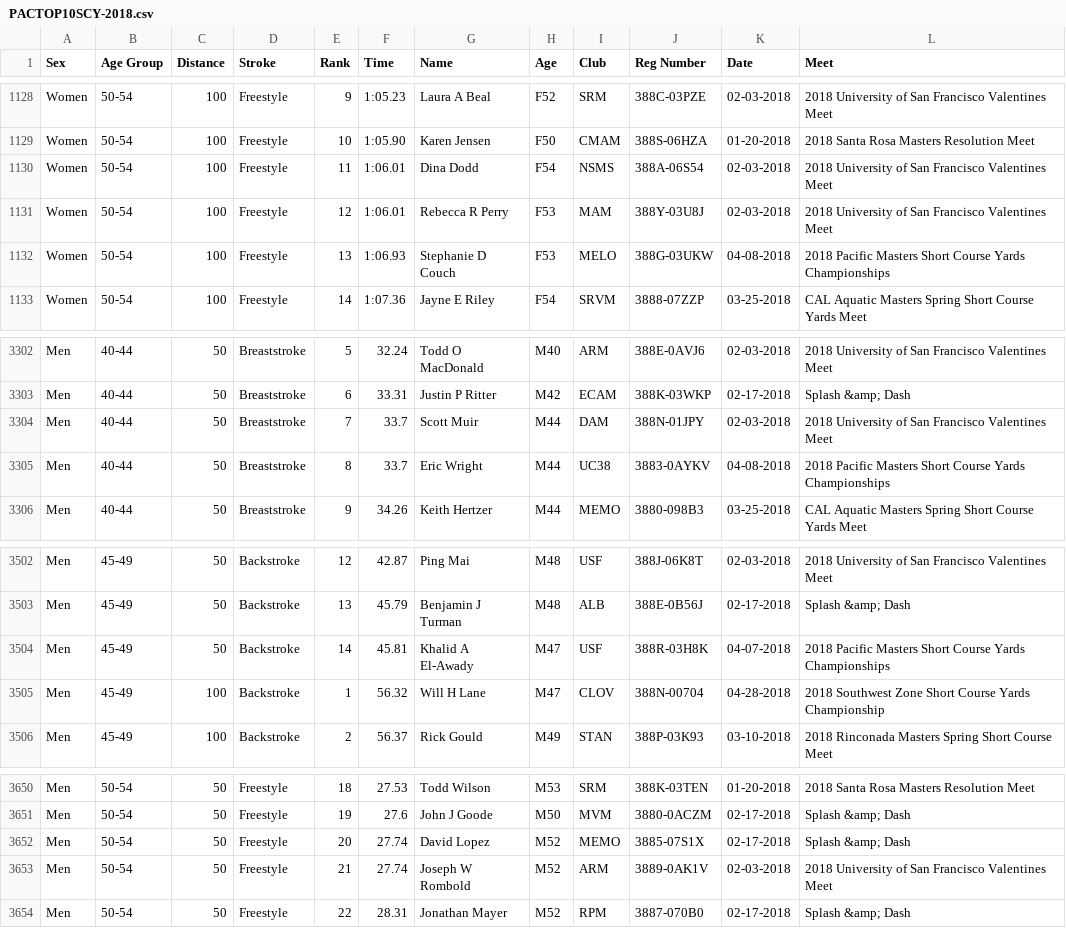
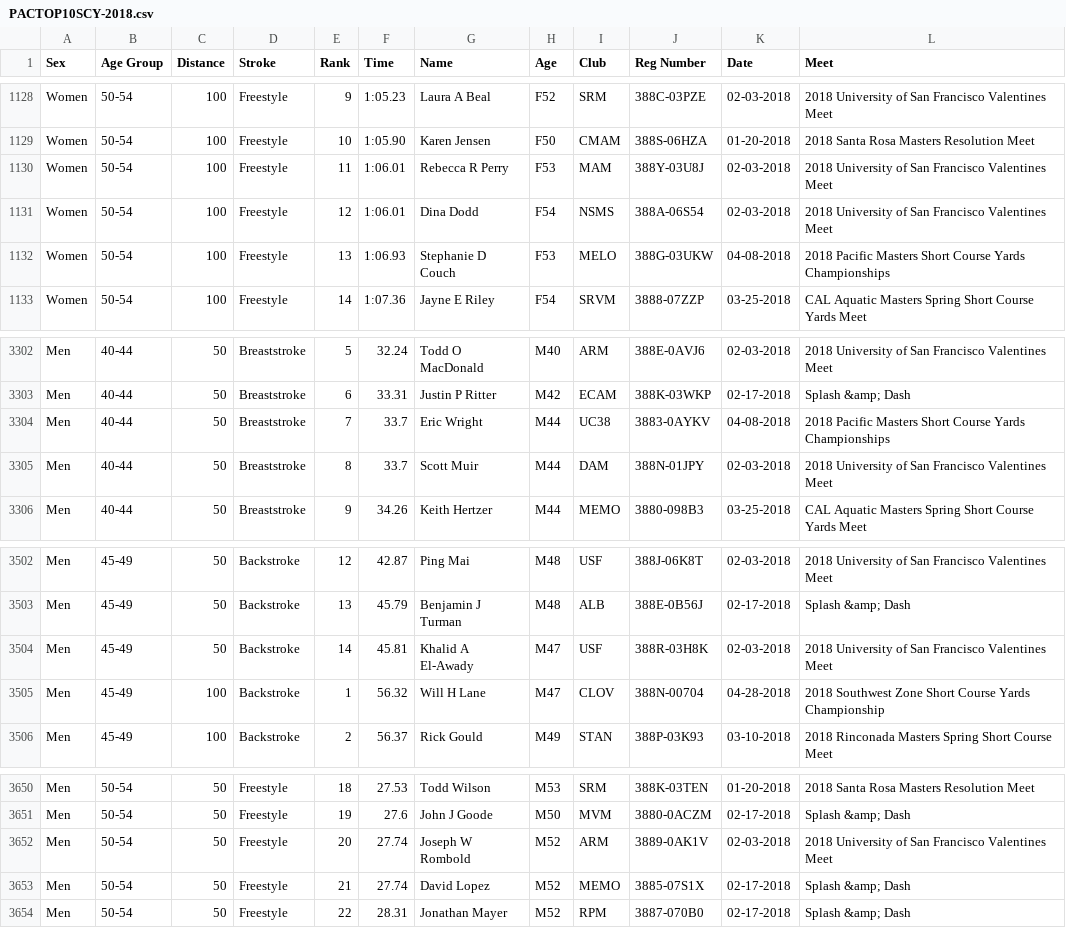
Before and after one commit to bobup/PMSTopTen, a CSV file: SeasonData/Season-2018/SourceData-2018/PACTOP10SCY-2018.csv, drawn as a sheet; only a part is shown, gaps mark what is left out; the diff covers the shown part only.

```diff
--- a/SeasonData/Season-2018/SourceData-2018/PACTOP10SCY-2018.csv
+++ b/SeasonData/Season-2018/SourceData-2018/PACTOP10SCY-2018.csv
@@ -1129,4 +1129,4 @@
 "Women ","50-54","100","Freestyle","10","1:05.90"," Karen Jensen","F50","CMAM","388S-06HZA","01-20-2018","2018 Santa Rosa Masters Resolution Meet"
-"Women ","50-54","100","Freestyle","11","1:06.01"," Dina Dodd","F54","NSMS","388A-06S54","02-03-2018","2018 University of San Francisco Valentines Meet"
-"Women ","50-54","100","Freestyle","12","1:06.01"," Rebecca R Perry","F53","MAM","388Y-03U8J","02-03-2018","2018 University of San Francisco Valentines Meet"
+"Women ","50-54","100","Freestyle","11","1:06.01"," Rebecca R Perry","F53","MAM","388Y-03U8J","02-03-2018","2018 University of San Francisco Valentines Meet"
+"Women ","50-54","100","Freestyle","12","1:06.01"," Dina Dodd","F54","NSMS","388A-06S54","02-03-2018","2018 University of San Francisco Valentines Meet"
 "Women ","50-54","100","Freestyle","13","1:06.93"," Stephanie D Couch","F53","MELO","388G-03UKW","04-08-2018","2018 Pacific Masters Short Course Yards Championships"
@@ -3303,4 +3303,4 @@
 "Men ","40-44","50","Breaststroke","6","33.31"," Justin P Ritter","M42","ECAM","388K-03WKP","02-17-2018","Splash &amp; Dash "
-"Men ","40-44","50","Breaststroke","7","33.7"," Scott Muir","M44","DAM","388N-01JPY","02-03-2018","2018 University of San Francisco Valentines Meet"
-"Men ","40-44","50","Breaststroke","8","33.7"," Eric Wright","M44","UC38","3883-0AYKV","04-08-2018","2018 Pacific Masters Short Course Yards Championships"
+"Men ","40-44","50","Breaststroke","7","33.7"," Eric Wright","M44","UC38","3883-0AYKV","04-08-2018","2018 Pacific Masters Short Course Yards Championships"
+"Men ","40-44","50","Breaststroke","8","33.7"," Scott Muir","M44","DAM","388N-01JPY","02-03-2018","2018 University of San Francisco Valentines Meet"
 "Men ","40-44","50","Breaststroke","9","34.26"," Keith Hertzer","M44","MEMO","3880-098B3","03-25-2018","CAL Aquatic Masters Spring Short Course Yards Meet"
@@ -3503,3 +3503,3 @@
 "Men ","45-49","50","Backstroke","13","45.79"," Benjamin J Turman","M48","ALB","388E-0B56J","02-17-2018","Splash &amp; Dash "
-"Men ","45-49","50","Backstroke","14","45.81"," Khalid A El-Awady","M47","USF","388R-03H8K","04-07-2018","2018 Pacific Masters Short Course Yards Championships"
+"Men ","45-49","50","Backstroke","14","45.81"," Khalid A El-Awady","M47","USF","388R-03H8K","02-03-2018","2018 University of San Francisco Valentines Meet"
 "Men ","45-49","100","Backstroke","1","56.32"," Will H Lane","M47","CLOV","388N-00704","04-28-2018","2018 Southwest Zone Short Course Yards Championship"
@@ -3651,4 +3651,4 @@
 "Men ","50-54","50","Freestyle","19","27.6"," John J Goode","M50","MVM","3880-0ACZM","02-17-2018","Splash &amp; Dash "
-"Men ","50-54","50","Freestyle","20","27.74"," David Lopez","M52","MEMO","3885-07S1X","02-17-2018","Splash &amp; Dash "
-"Men ","50-54","50","Freestyle","21","27.74"," Joseph W Rombold","M52","ARM","3889-0AK1V","02-03-2018","2018 University of San Francisco Valentines Meet"
+"Men ","50-54","50","Freestyle","20","27.74"," Joseph W Rombold","M52","ARM","3889-0AK1V","02-03-2018","2018 University of San Francisco Valentines Meet"
+"Men ","50-54","50","Freestyle","21","27.74"," David Lopez","M52","MEMO","3885-07S1X","02-17-2018","Splash &amp; Dash "
 "Men ","50-54","50","Freestyle","22","28.31"," Jonathan Mayer","M52","RPM","3887-070B0","02-17-2018","Splash &amp; Dash "
```
Also changed, not shown: 8 edited cells elsewhere in this file, SeasonData/Season-2018/SourceData-2018/PACRecordsSCM-2018.csv, SeasonData/Season-2018/SourceData-2018/PACRecordsSCY-2018.csv, 15 other files.
